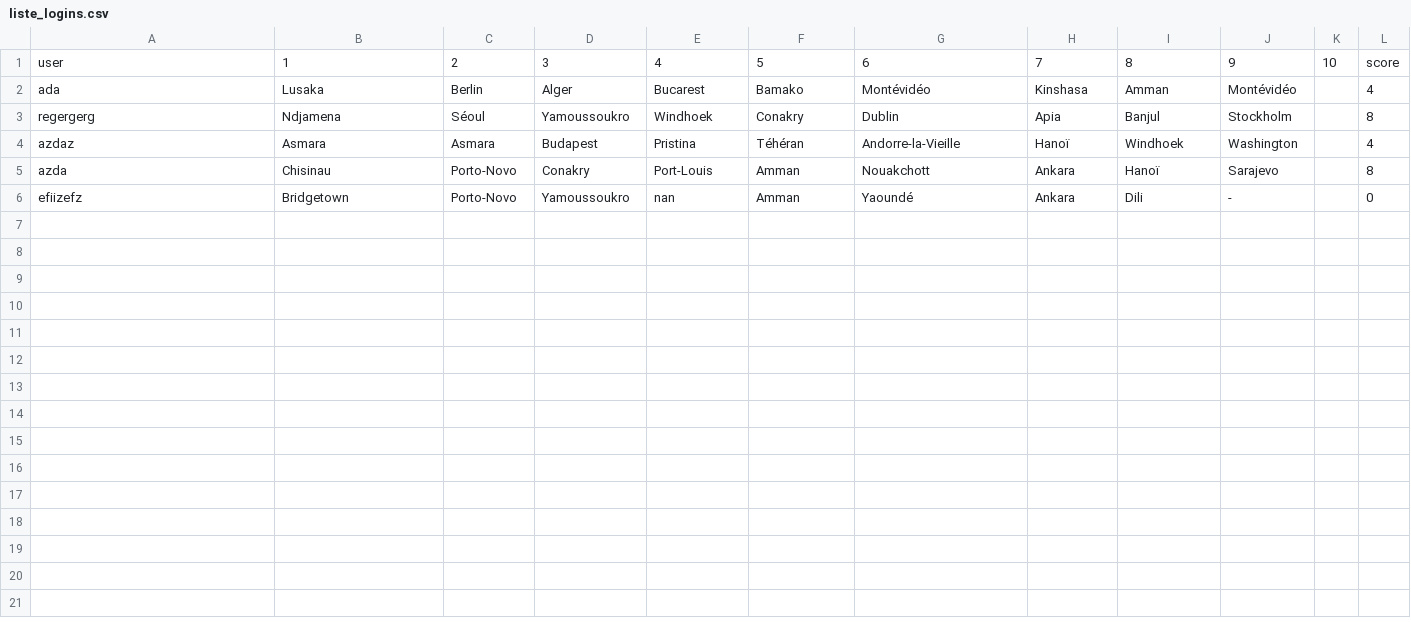
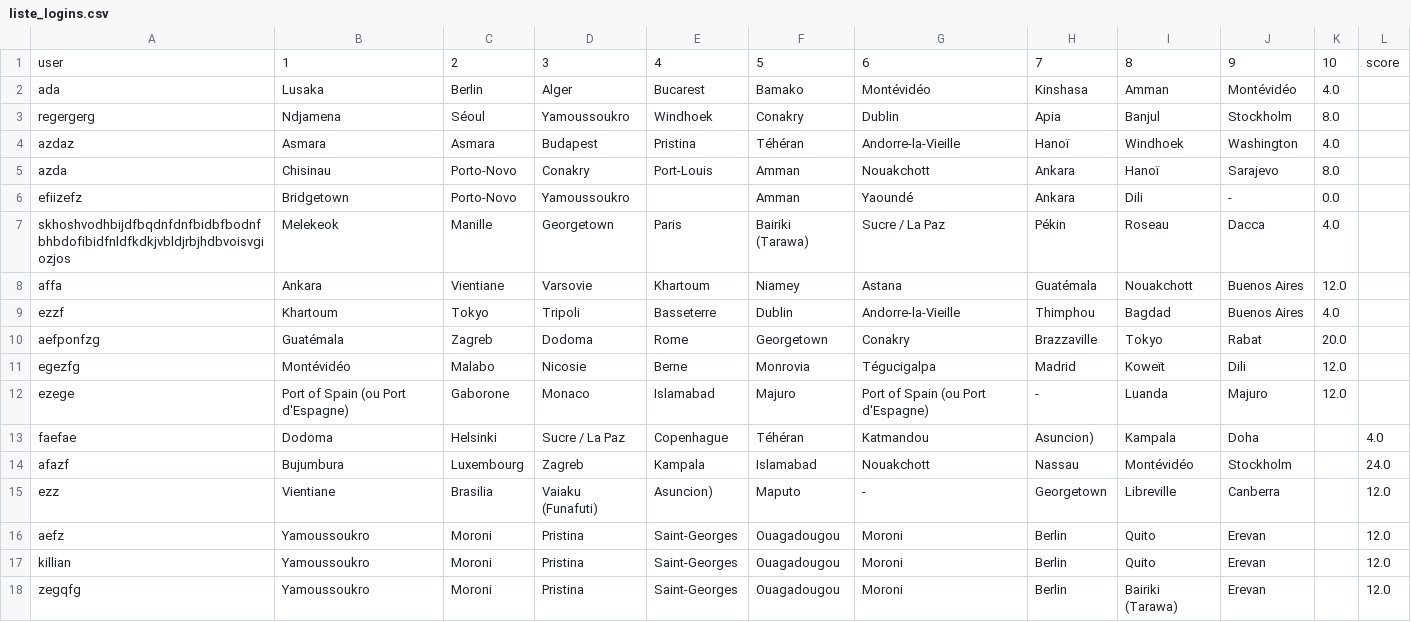
Before and after one commit to Lambiere/TDLOG, a CSV file: liste_logins.csv, drawn as a sheet; the diff names each change by its address in the sheet, - before the commit and + after, or states it on an @@ line.

```diff
--- a/liste_logins.csv
+++ b/liste_logins.csv
-K2: (empty)
+K2: 4.0
-L2: 4
+L2: (empty)
-K3: (empty)
+K3: 8.0
-L3: 8
+L3: (empty)
-K4: (empty)
+K4: 4.0
-L4: 4
+L4: (empty)
-K5: (empty)
+K5: 8.0
-L5: 8
+L5: (empty)
-E6: nan
+E6: (empty)
-K6: (empty)
+K6: 0.0
-L6: 0
+L6: (empty)
+row 7: skhoshvodhbijdfbqdnfdnfbidbfbodnfbhbdofibidfnldfkdkjvbldjrbjhdbvoisvgiozjos | Melekeok | Manille | Georgetown | Paris | Bairiki (Tarawa) | Sucre / La Paz | Pékin | Roseau | Dacca | 4.0
+row 8: affa | Ankara | Vientiane | Varsovie | Khartoum | Niamey | Astana | Guatémala | Nouakchott | Buenos Aires | 12.0
+row 9: ezzf | Khartoum | Tokyo | Tripoli | Basseterre | Dublin | Andorre-la-Vieille | Thimphou | Bagdad | Buenos Aires | 4.0
+row 10: aefponfzg | Guatémala | Zagreb | Dodoma | Rome | Georgetown | Conakry | Brazzaville | Tokyo | Rabat | 20.0
+row 11: egezfg | Montévidéo | Malabo | Nicosie | Berne | Monrovia | Tégucigalpa | Madrid | Koweït | Dili | 12.0
+row 12: ezege | Port of Spain (ou Port d'Espagne) | Gaborone | Monaco | Islamabad | Majuro | Port of Spain (ou Port d'Espagne) | - | Luanda | Majuro | 12.0
+row 13: faefae | Dodoma | Helsinki | Sucre / La Paz | Copenhague | Téhéran | Katmandou | Asuncion) | Kampala | Doha |  | 4.0
+row 14: afazf | Bujumbura | Luxembourg | Zagreb | Kampala | Islamabad | Nouakchott | Nassau | Montévidéo | Stockholm |  | 24.0
+row 15: ezz | Vientiane | Brasilia | Vaiaku (Funafuti) | Asuncion) | Maputo | - | Georgetown | Libreville | Canberra |  | 12.0
+row 16: aefz | Yamoussoukro | Moroni | Pristina | Saint-Georges | Ouagadougou | Moroni | Berlin | Quito | Erevan |  | 12.0
+row 17: killian | Yamoussoukro | Moroni | Pristina | Saint-Georges | Ouagadougou | Moroni | Berlin | Quito | Erevan |  | 12.0
+row 18: zegqfg | Yamoussoukro | Moroni | Pristina | Saint-Georges | Ouagadougou | Moroni | Berlin | Bairiki (Tarawa) | Erevan |  | 12.0
```
Also changed, not shown: 4 other files.
